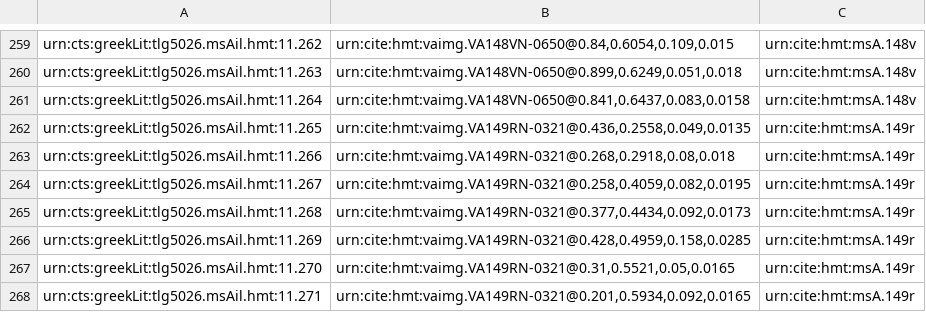
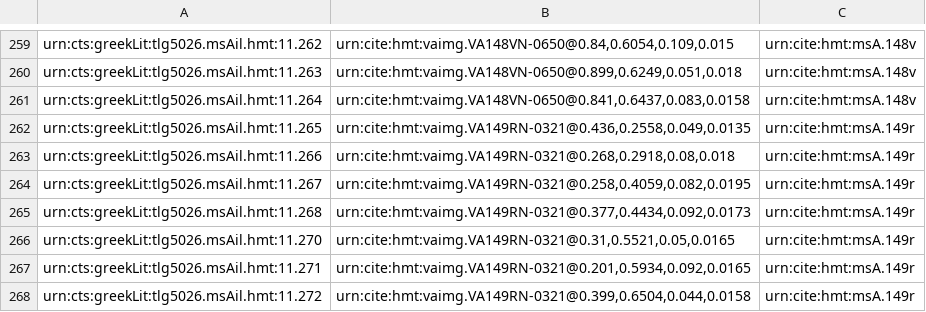
Before and after one commit to HCMID/closed-hmt-iliad11, a CSV file: Collections/data/venA-interlinear.csv, drawn as a sheet; only a part is shown, gaps mark what is left out; the shorter side is filled out with more unchanged rows; the diff names each change by its address in the sheet, - before the commit and + after, or states it on an @@ line.

Commit message:
Update venA-interlinear.csv

```diff
--- a/Collections/data/venA-interlinear.csv
+++ b/Collections/data/venA-interlinear.csv
-row 266: urn:cts:greekLit:tlg5026.msAil.hmt:11.269 | urn:cite:hmt:vaimg.VA149RN-0321@0.428,0.4959,0.158,0.0285 | urn:cite:hmt:msA.149r
```
